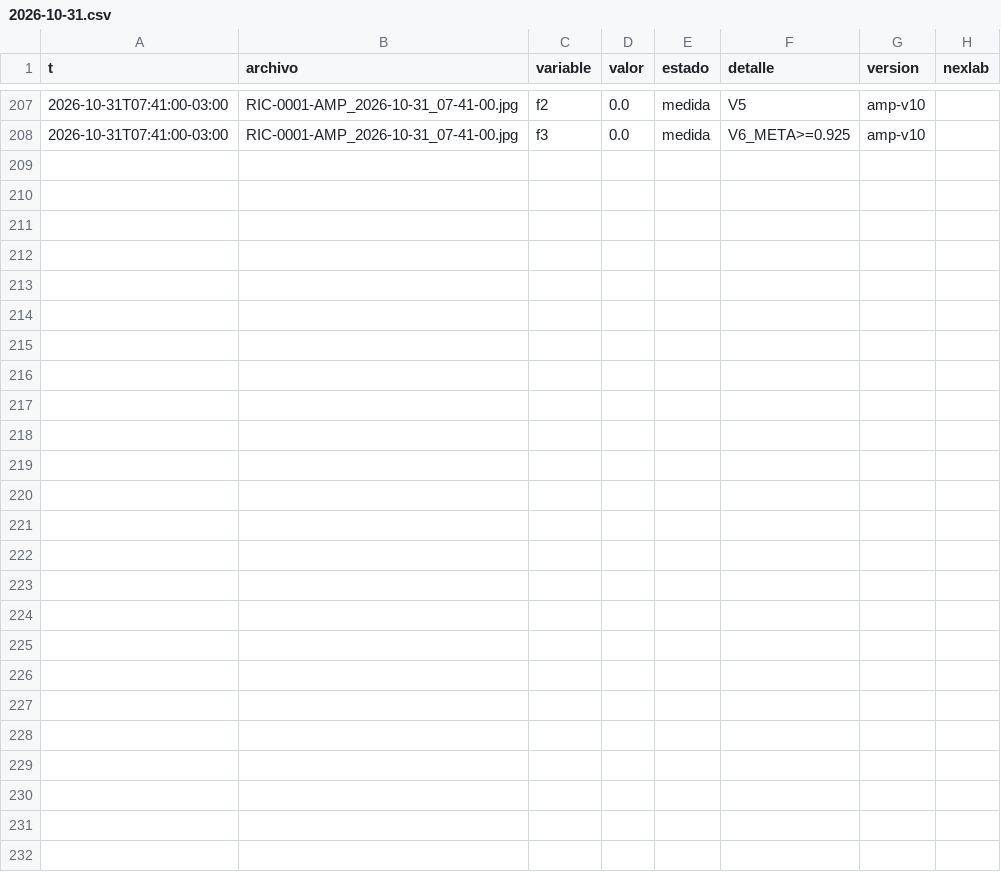
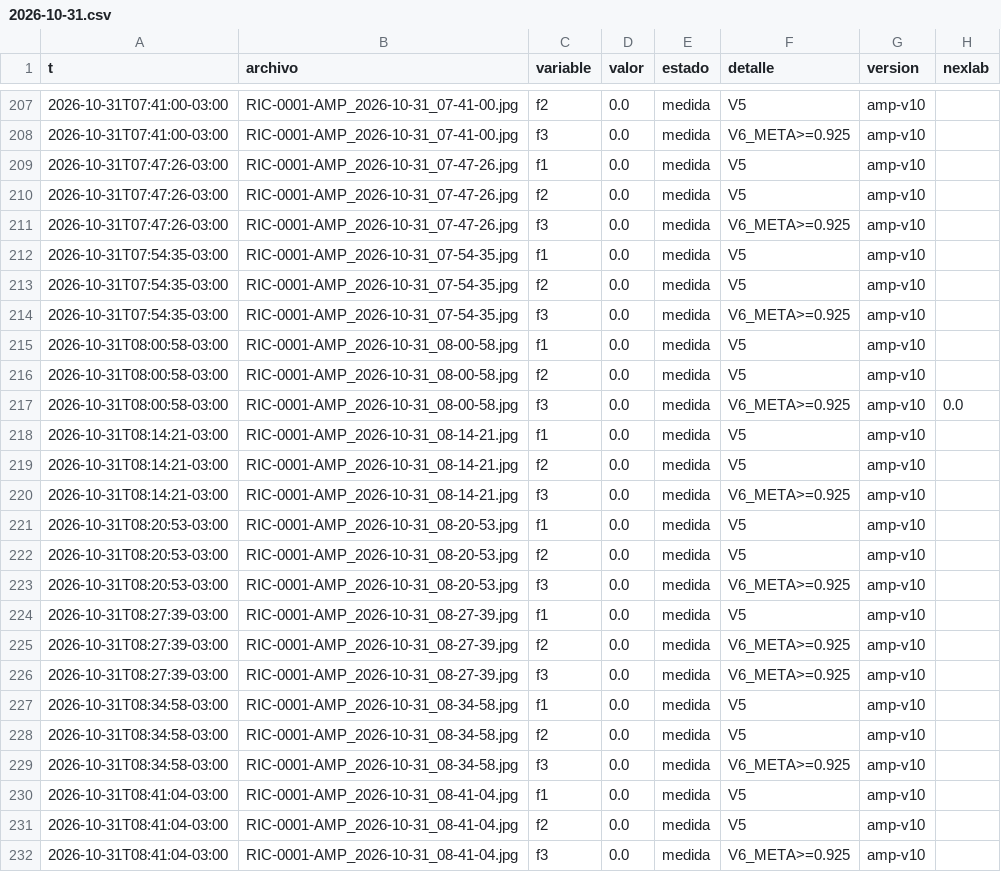
Before and after one commit to Andyyff/tesis-saman, a CSV file: datos/lecturas/amp/2026-10-31.csv, drawn as a sheet; only a part is shown, gaps mark what is left out.

```diff
--- a/datos/lecturas/amp/2026-10-31.csv
+++ b/datos/lecturas/amp/2026-10-31.csv
@@ -208 +208,25 @@ t,archivo,variable,valor,estado,detalle,version,nexlab
 2026-10-31T07:41:00-03:00,RIC-0001-AMP_2026-10-31_07-41-00.jpg,f3,0.0,medida,V6_META>=0.925,amp-v10,
+2026-10-31T07:47:26-03:00,RIC-0001-AMP_2026-10-31_07-47-26.jpg,f1,0.0,medida,V5,amp-v10,
+2026-10-31T07:47:26-03:00,RIC-0001-AMP_2026-10-31_07-47-26.jpg,f2,0.0,medida,V5,amp-v10,
+2026-10-31T07:47:26-03:00,RIC-0001-AMP_2026-10-31_07-47-26.jpg,f3,0.0,medida,V6_META>=0.925,amp-v10,
+2026-10-31T07:54:35-03:00,RIC-0001-AMP_2026-10-31_07-54-35.jpg,f1,0.0,medida,V5,amp-v10,
+2026-10-31T07:54:35-03:00,RIC-0001-AMP_2026-10-31_07-54-35.jpg,f2,0.0,medida,V5,amp-v10,
+2026-10-31T07:54:35-03:00,RIC-0001-AMP_2026-10-31_07-54-35.jpg,f3,0.0,medida,V6_META>=0.925,amp-v10,
+2026-10-31T08:00:58-03:00,RIC-0001-AMP_2026-10-31_08-00-58.jpg,f1,0.0,medida,V5,amp-v10,
+2026-10-31T08:00:58-03:00,RIC-0001-AMP_2026-10-31_08-00-58.jpg,f2,0.0,medida,V5,amp-v10,
+2026-10-31T08:00:58-03:00,RIC-0001-AMP_2026-10-31_08-00-58.jpg,f3,0.0,medida,V6_META>=0.925,amp-v10,0.0
+2026-10-31T08:14:21-03:00,RIC-0001-AMP_2026-10-31_08-14-21.jpg,f1,0.0,medida,V5,amp-v10,
+2026-10-31T08:14:21-03:00,RIC-0001-AMP_2026-10-31_08-14-21.jpg,f2,0.0,medida,V5,amp-v10,
+2026-10-31T08:14:21-03:00,RIC-0001-AMP_2026-10-31_08-14-21.jpg,f3,0.0,medida,V6_META>=0.925,amp-v10,
+2026-10-31T08:20:53-03:00,RIC-0001-AMP_2026-10-31_08-20-53.jpg,f1,0.0,medida,V5,amp-v10,
+2026-10-31T08:20:53-03:00,RIC-0001-AMP_2026-10-31_08-20-53.jpg,f2,0.0,medida,V5,amp-v10,
+2026-10-31T08:20:53-03:00,RIC-0001-AMP_2026-10-31_08-20-53.jpg,f3,0.0,medida,V6_META>=0.925,amp-v10,
+2026-10-31T08:27:39-03:00,RIC-0001-AMP_2026-10-31_08-27-39.jpg,f1,0.0,medida,V5,amp-v10,
+2026-10-31T08:27:39-03:00,RIC-0001-AMP_2026-10-31_08-27-39.jpg,f2,0.0,medida,V6_META>=0.925,amp-v10,
+2026-10-31T08:27:39-03:00,RIC-0001-AMP_2026-10-31_08-27-39.jpg,f3,0.0,medida,V6_META>=0.925,amp-v10,
+2026-10-31T08:34:58-03:00,RIC-0001-AMP_2026-10-31_08-34-58.jpg,f1,0.0,medida,V5,amp-v10,
+2026-10-31T08:34:58-03:00,RIC-0001-AMP_2026-10-31_08-34-58.jpg,f2,0.0,medida,V5,amp-v10,
+2026-10-31T08:34:58-03:00,RIC-0001-AMP_2026-10-31_08-34-58.jpg,f3,0.0,medida,V6_META>=0.925,amp-v10,
+2026-10-31T08:41:04-03:00,RIC-0001-AMP_2026-10-31_08-41-04.jpg,f1,0.0,medida,V5,amp-v10,
+2026-10-31T08:41:04-03:00,RIC-0001-AMP_2026-10-31_08-41-04.jpg,f2,0.0,medida,V5,amp-v10,
+2026-10-31T08:41:04-03:00,RIC-0001-AMP_2026-10-31_08-41-04.jpg,f3,0.0,medida,V6_META>=0.925,amp-v10,
```
Also changed, not shown: datos/lecturas/clima/2026-10-31.csv, datos/lecturas/left/2026-10-31.csv, 8 other files.
